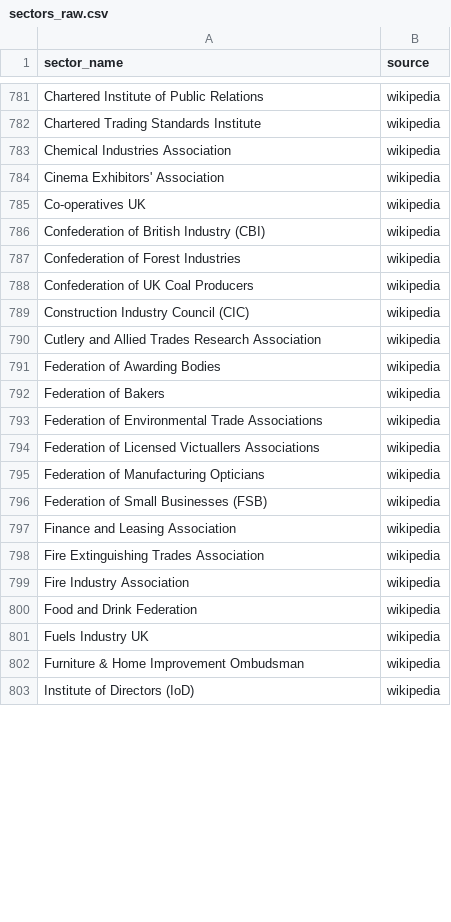
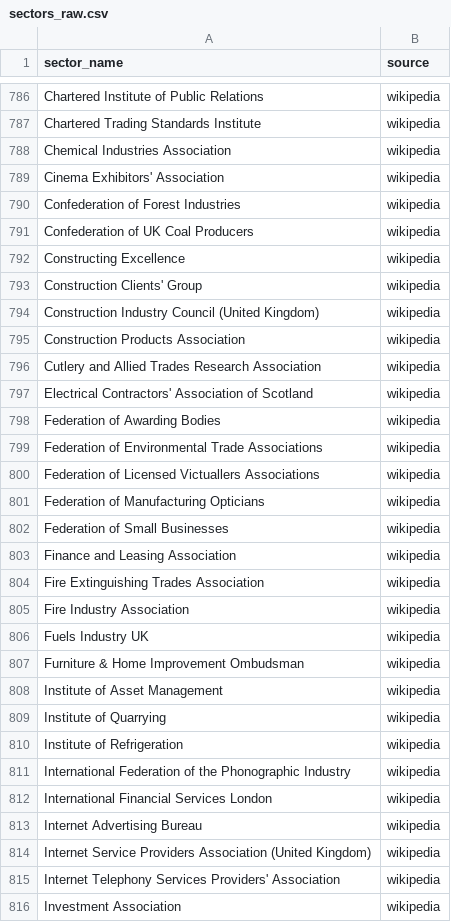
Before and after one commit to zacld/fx, a CSV file: niche-generator-standalone/sectors_raw.csv, drawn as a sheet; only a part is shown, gaps mark what is left out; the diff covers the shown part only.

```diff
--- a/niche-generator-standalone/sectors_raw.csv
+++ b/niche-generator-standalone/sectors_raw.csv
@@ -784,10 +789,11 @@ Chemical Industries Association,wikipedia
 Cinema Exhibitors' Association,wikipedia
-Co-operatives UK,wikipedia
-Confederation of British Industry (CBI),wikipedia
 Confederation of Forest Industries,wikipedia
 Confederation of UK Coal Producers,wikipedia
-Construction Industry Council (CIC),wikipedia
+Constructing Excellence,wikipedia
+Construction Clients' Group,wikipedia
+Construction Industry Council (United Kingdom),wikipedia
+Construction Products Association,wikipedia
 Cutlery and Allied Trades Research Association,wikipedia
+Electrical Contractors' Association of Scotland,wikipedia
 Federation of Awarding Bodies,wikipedia
-Federation of Bakers,wikipedia
 Federation of Environmental Trade Associations,wikipedia
@@ -795,3 +801,3 @@ Federation of Licensed Victuallers Associations,wikipedia
 Federation of Manufacturing Opticians,wikipedia
-Federation of Small Businesses (FSB),wikipedia
+Federation of Small Businesses,wikipedia
 Finance and Leasing Association,wikipedia
@@ -799,5 +805,12 @@ Fire Extinguishing Trades Association,wikipedia
 Fire Industry Association,wikipedia
-Food and Drink Federation,wikipedia
 Fuels Industry UK,wikipedia
 Furniture & Home Improvement Ombudsman,wikipedia
-Institute of Directors (IoD),wikipedia
+Institute of Asset Management,wikipedia
+Institute of Quarrying,wikipedia
+Institute of Refrigeration,wikipedia
+International Federation of the Phonographic Industry,wikipedia
+International Financial Services London,wikipedia
+Internet Advertising Bureau,wikipedia
+Internet Service Providers Association (United Kingdom),wikipedia
+Internet Telephony Services Providers' Association,wikipedia
+Investment Association,wikipedia
```
Also changed, not shown: 32 added rows, 13 removed rows and 29 edited cells elsewhere in this file, niche-generator-standalone/niches_generated.csv.
